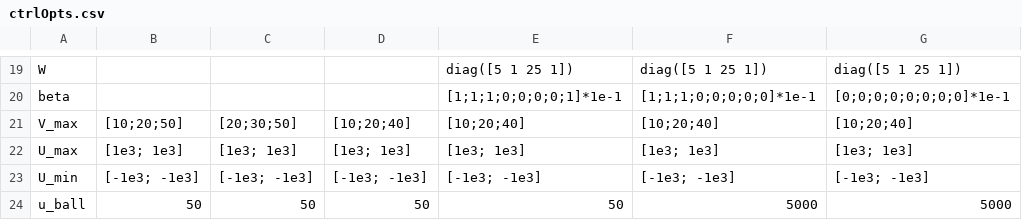
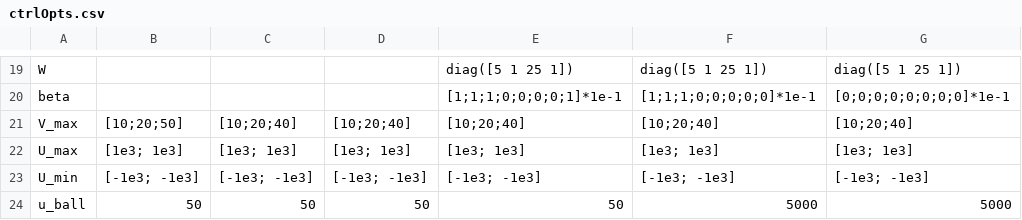
Before and after one commit to DDingR/CoNAC, a CSV file: ctrlOpts.csv, drawn as a sheet; only a part is shown, gaps mark what is left out; the diff names each change by its address in the sheet, - before the commit and + after, or states it on an @@ line.

```diff
--- a/ctrlOpts.csv
+++ b/ctrlOpts.csv
-C21: [20;30;50]
+C21: [10;20;40]
```
Also changed, not shown: 48 other files.
